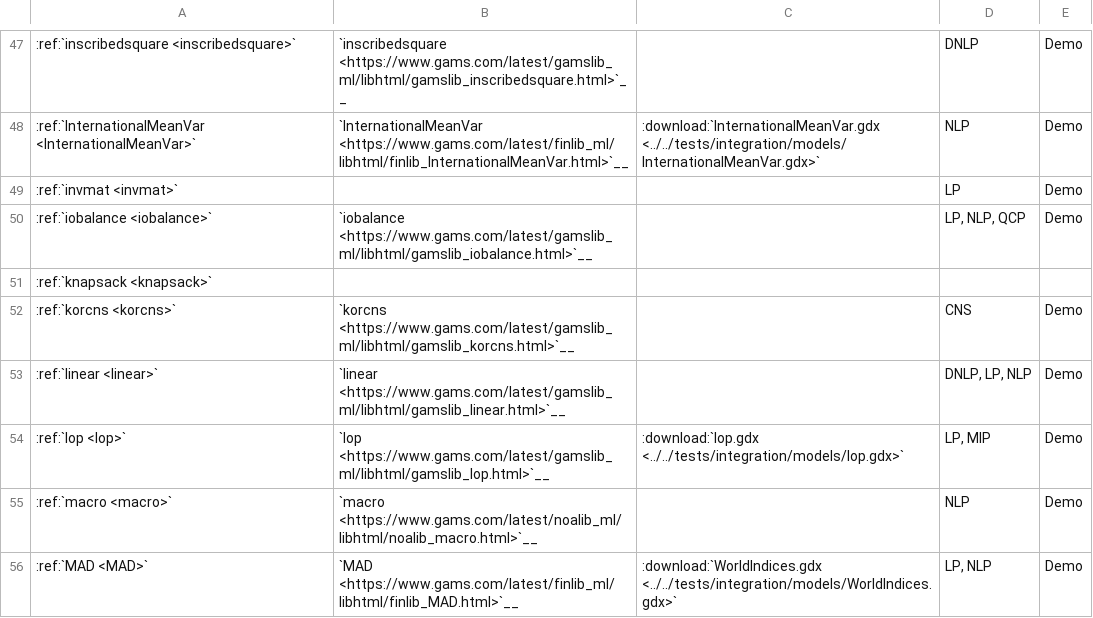
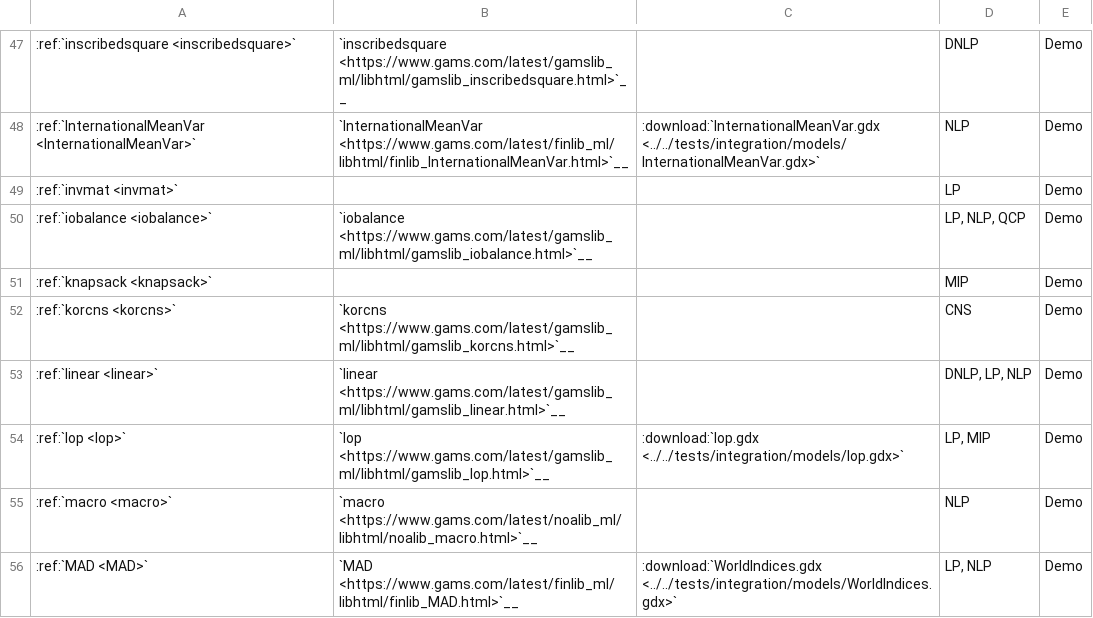
Before and after one commit to GAMS-dev/gamspy, a CSV file: docs/examples/model_lib/table.csv, drawn as a sheet; only a part is shown, gaps mark what is left out; the diff names each change by its address in the sheet, - before the commit and + after, or states it on an @@ line.

Commit message:
[DOCS] update model library table for knapsack

```diff
--- a/docs/examples/model_lib/table.csv
+++ b/docs/examples/model_lib/table.csv
-D51: (empty)
+D51: MIP
-E51: (empty)
+E51: Demo
```
Also changed, not shown: 1 other file.
